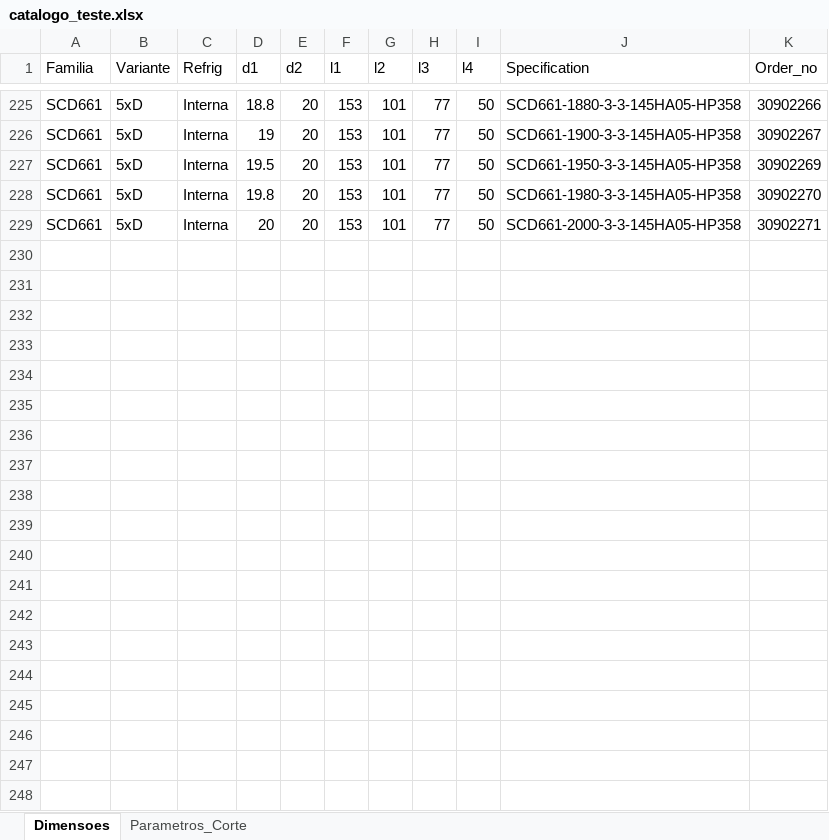
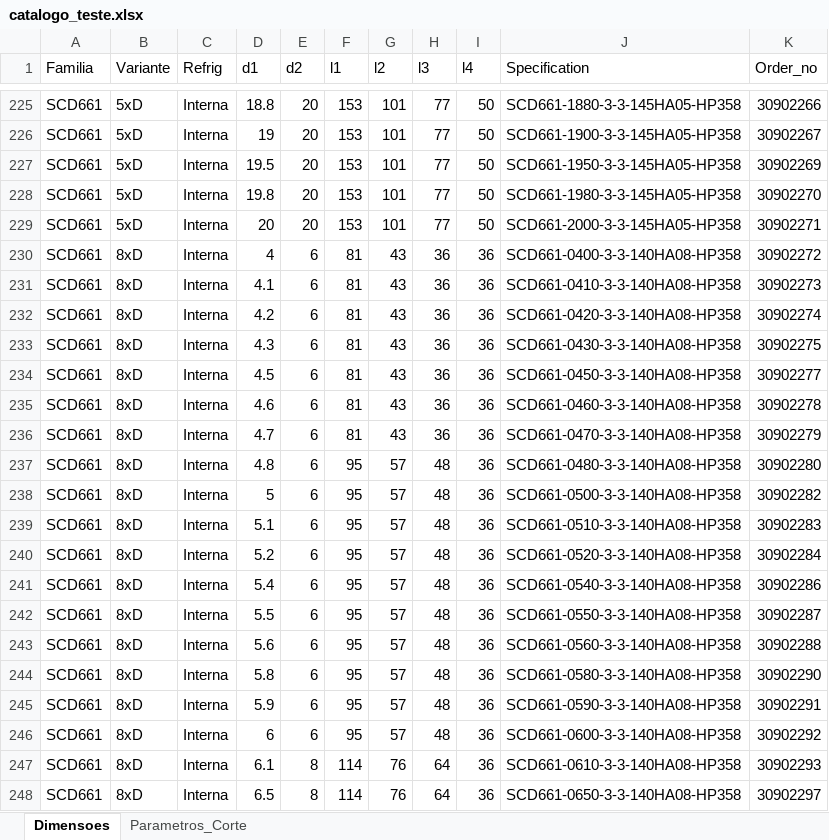
Before and after one commit to bpinto86/Calculadora_Mapal_Tritan_e_Speed_Steel, an Excel workbook: catalogo_teste.xlsx, sheet Dimensoes, drawn as a sheet; only a part is shown, gaps mark what is left out; values as stored, in another font and other column widths than the file's, no borders; the diff covers the shown part only; the diff names each change by its address in the sheet, - before the commit and + after, or states it on an @@ line.

```diff
--- a/catalogo_teste.xlsx (sheet Dimensoes)
+++ b/catalogo_teste.xlsx (sheet Dimensoes)
+row 230: SCD661 | 8xD | Interna | 4 | 6 | 81 | 43 | 36 | 36 | SCD661-0400-3-3-140HA08-HP358 | 30902272
+row 231: SCD661 | 8xD | Interna | 4.1 | 6 | 81 | 43 | 36 | 36 | SCD661-0410-3-3-140HA08-HP358 | 30902273
+row 232: SCD661 | 8xD | Interna | 4.2 | 6 | 81 | 43 | 36 | 36 | SCD661-0420-3-3-140HA08-HP358 | 30902274
+row 233: SCD661 | 8xD | Interna | 4.3 | 6 | 81 | 43 | 36 | 36 | SCD661-0430-3-3-140HA08-HP358 | 30902275
+row 234: SCD661 | 8xD | Interna | 4.5 | 6 | 81 | 43 | 36 | 36 | SCD661-0450-3-3-140HA08-HP358 | 30902277
+row 235: SCD661 | 8xD | Interna | 4.6 | 6 | 81 | 43 | 36 | 36 | SCD661-0460-3-3-140HA08-HP358 | 30902278
+row 236: SCD661 | 8xD | Interna | 4.7 | 6 | 81 | 43 | 36 | 36 | SCD661-0470-3-3-140HA08-HP358 | 30902279
+row 237: SCD661 | 8xD | Interna | 4.8 | 6 | 95 | 57 | 48 | 36 | SCD661-0480-3-3-140HA08-HP358 | 30902280
+row 238: SCD661 | 8xD | Interna | 5 | 6 | 95 | 57 | 48 | 36 | SCD661-0500-3-3-140HA08-HP358 | 30902282
+row 239: SCD661 | 8xD | Interna | 5.1 | 6 | 95 | 57 | 48 | 36 | SCD661-0510-3-3-140HA08-HP358 | 30902283
+row 240: SCD661 | 8xD | Interna | 5.2 | 6 | 95 | 57 | 48 | 36 | SCD661-0520-3-3-140HA08-HP358 | 30902284
+row 241: SCD661 | 8xD | Interna | 5.4 | 6 | 95 | 57 | 48 | 36 | SCD661-0540-3-3-140HA08-HP358 | 30902286
+row 242: SCD661 | 8xD | Interna | 5.5 | 6 | 95 | 57 | 48 | 36 | SCD661-0550-3-3-140HA08-HP358 | 30902287
+row 243: SCD661 | 8xD | Interna | 5.6 | 6 | 95 | 57 | 48 | 36 | SCD661-0560-3-3-140HA08-HP358 | 30902288
+row 244: SCD661 | 8xD | Interna | 5.8 | 6 | 95 | 57 | 48 | 36 | SCD661-0580-3-3-140HA08-HP358 | 30902290
+row 245: SCD661 | 8xD | Interna | 5.9 | 6 | 95 | 57 | 48 | 36 | SCD661-0590-3-3-140HA08-HP358 | 30902291
+row 246: SCD661 | 8xD | Interna | 6 | 6 | 95 | 57 | 48 | 36 | SCD661-0600-3-3-140HA08-HP358 | 30902292
+row 247: SCD661 | 8xD | Interna | 6.1 | 8 | 114 | 76 | 64 | 36 | SCD661-0610-3-3-140HA08-HP358 | 30902293
+row 248: SCD661 | 8xD | Interna | 6.5 | 8 | 114 | 76 | 64 | 36 | SCD661-0650-3-3-140HA08-HP358 | 30902297
```
Also changed, not shown: 46 added rows elsewhere in this sheet, 1 other file.
